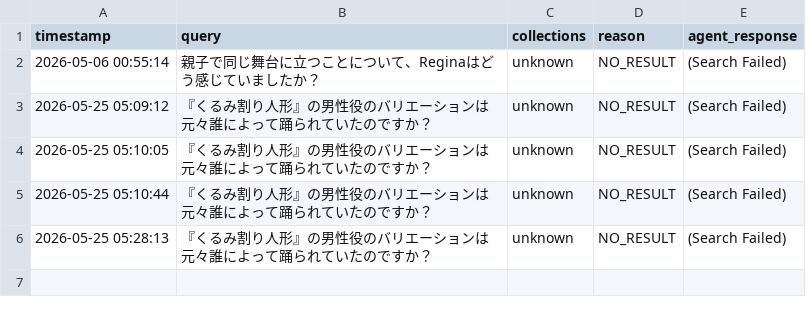
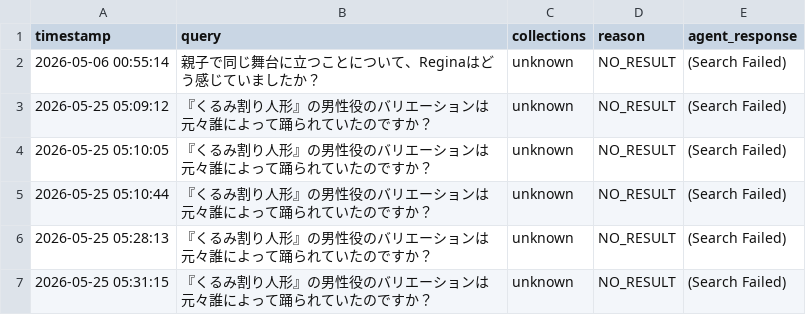
Before and after one commit to nakashima2toshio/ollama_grace_agent, a CSV file: logs/unanswered_questions.csv, drawn as a sheet; the diff names each change by its address in the sheet, - before the commit and + after, or states it on an @@ line.

Commit message:
2026-0525-2

```diff
--- a/logs/unanswered_questions.csv
+++ b/logs/unanswered_questions.csv
+row 7: 2026-05-25 05:31:15 | 『くるみ割り人形』の男性役のバリエーションは元々誰によって踊られていたのですか？ | unknown | NO_RESULT | (Search Failed)
```
